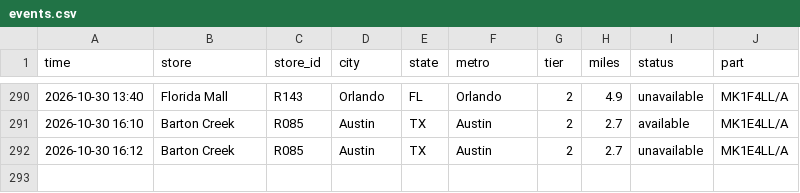
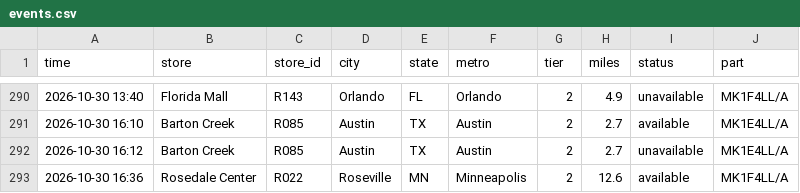
Before and after one commit to aryakvsathye/duo-tracker, a CSV file: national/events.csv, drawn as a sheet; only a part is shown, gaps mark what is left out.

Commit message:
Update national data

```diff
--- a/national/events.csv
+++ b/national/events.csv
@@ -292 +292,2 @@ time,store,store_id,city,state,metro,tier,miles,status,part
 2026-10-30 16:12,Barton Creek,R085,Austin,TX,Austin,2,2.7,unavailable,MK1E4LL/A
+2026-10-30 16:36,Rosedale Center,R022,Roseville,MN,Minneapolis,2,12.6,available,MK1F4LL/A
```
Also changed, not shown: 1 other file.
